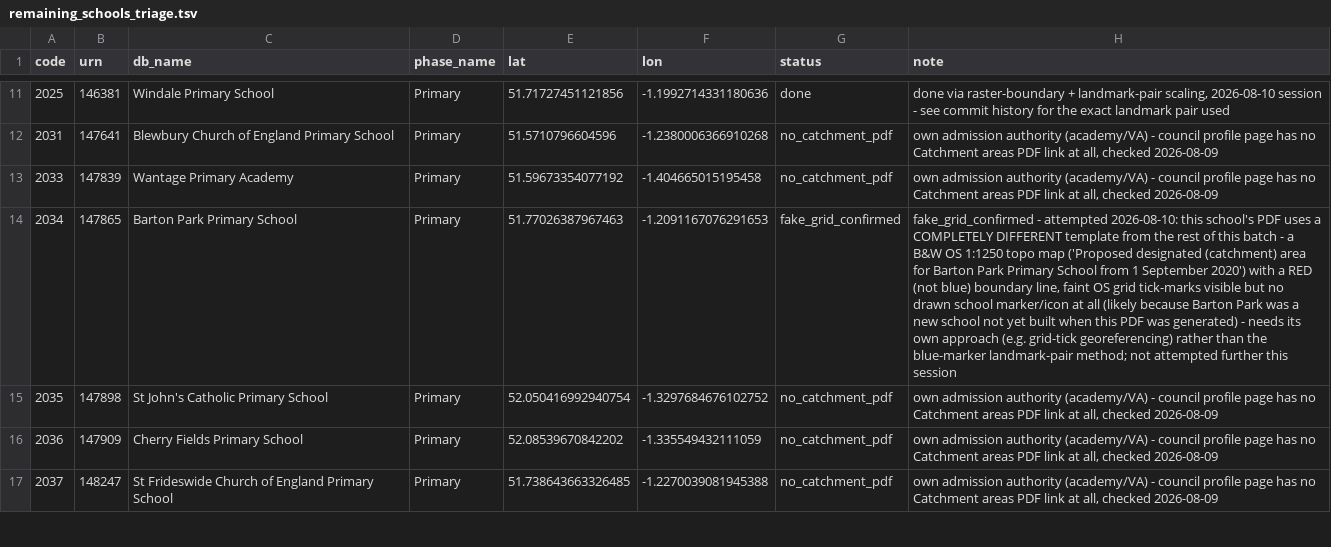
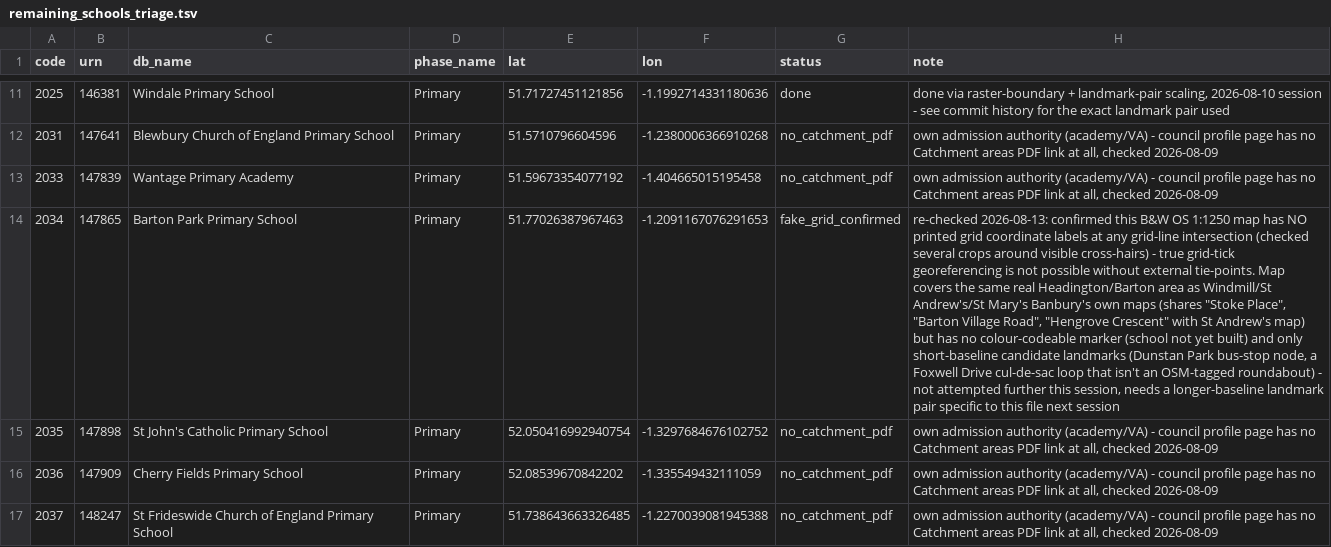
Before and after one commit to ynot-tony1/catchment-zone, a TSV file: data/digitized-catchments/oxfordshire/pipeline/remaining_schools_triage.tsv, drawn as a sheet; only a part is shown, gaps mark what is left out; the diff covers the shown part only; the diff names each change by its address in the sheet, - before the commit and + after, or states it on an @@ line.

Commit message:
Document the 2026-08-13 Oxfordshire remaining-schools session: 5 landed, 3 investigated
Updates PROJECT_STATUS.md and remaining_schools_triage.tsv with the
full detail behind this session's Windmill/St Andrew's/Ewelme/Stoke
Row/Sacred Heart Henley landings, plus honest notes on what was tried
and ruled out for The Grange, Barton Park, Wood Farm, and St Joseph's
Thame (all still open, with specific next-step ideas recorded).

```diff
--- a/data/digitized-catchments/oxfordshire/pipeline/remaining_schools_triage.tsv
+++ b/data/digitized-catchments/oxfordshire/pipeline/remaining_schools_triage.tsv
-H14 (note): fake_grid_confirmed - attempted 2026-08-10: this school's PDF uses a COMPLETELY DIFFERENT template from the rest of this batch - a B&W OS 1:1250 topo map ('Proposed designated (catchment) area for Barton Park Primary School from 1 September 2020') with a RED (not blue) boundary line, faint OS grid tick-marks visible but no drawn school marker/icon at all (likely because Barton Park was a new school not yet built when this PDF was generated) - needs its own approach (e.g. grid-tick georeferencing) rather than the blue-marker landmark-pair method; not attempted further this session
+H14 (note): re-checked 2026-08-13: confirmed this B&W OS 1:1250 map has NO printed grid coordinate labels at any grid-line intersection (checked several crops around visible cross-hairs) - true grid-tick georeferencing is not possible without external tie-points. Map covers the same real Headington/Barton area as Windmill/St Andrew's/St Mary's Banbury's own maps (shares "Stoke Place", "Barton Village Road", "Hengrove Crescent" with St Andrew's map) but has no colour-codeable marker (school not yet built) and only short-baseline candidate landmarks (Dunstan Park bus-stop node, a Foxwell Drive cul-de-sac loop that isn't an OSM-tagged roundabout) - not attempted further this session, needs a longer-baseline landmark pair specific to this file next session
```
Also changed, not shown: 13 edited cells elsewhere in this file, 1 other file.
